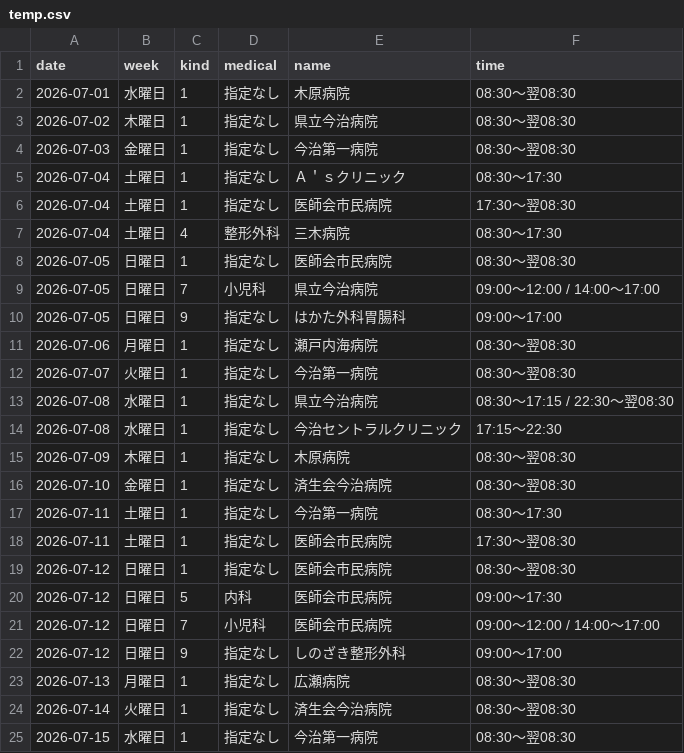
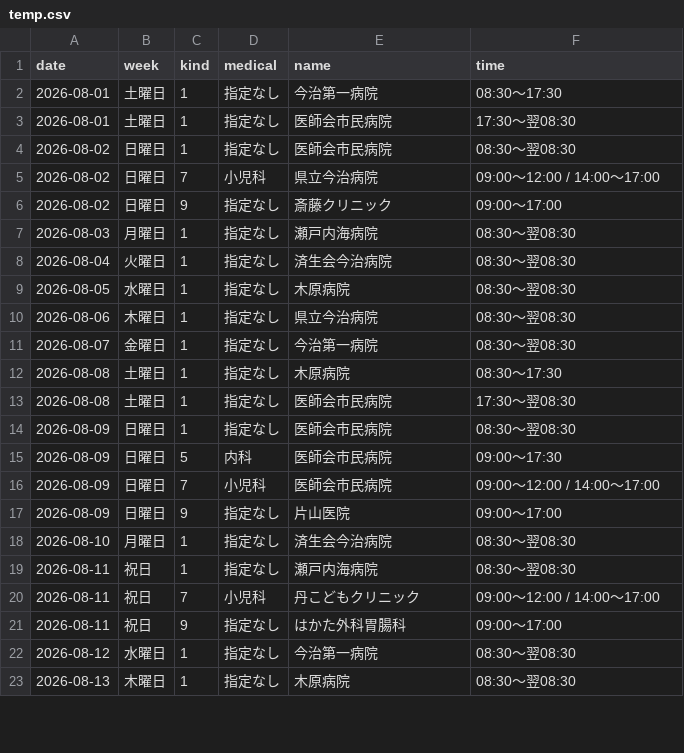
Before and after one commit to imabari119/calendar, a CSV file: temp.csv, drawn as a sheet; only a part is shown; the diff covers the shown part only.

```diff
--- a/temp.csv
+++ b/temp.csv
@@ -1,25 +1,23 @@
 date,week,kind,medical,name,time
-2026-07-01,水曜日,1,指定なし,木原病院,08:30～翌08:30
-2026-07-02,木曜日,1,指定なし,県立今治病院,08:30～翌08:30
-2026-07-03,金曜日,1,指定なし,今治第一病院,08:30～翌08:30
-2026-07-04,土曜日,1,指定なし,Ａ＇ｓクリニック,08:30～17:30
-2026-07-04,土曜日,1,指定なし,医師会市民病院,17:30～翌08:30
-2026-07-04,土曜日,4,整形外科,三木病院,08:30～17:30
-2026-07-05,日曜日,1,指定なし,医師会市民病院,08:30～翌08:30
-2026-07-05,日曜日,7,小児科,県立今治病院,"09:00～12:00 / 14:00～17:00"
-2026-07-05,日曜日,9,指定なし,はかた外科胃腸科,09:00～17:00
-2026-07-06,月曜日,1,指定なし,瀬戸内海病院,08:30～翌08:30
-2026-07-07,火曜日,1,指定なし,今治第一病院,08:30～翌08:30
-2026-07-08,水曜日,1,指定なし,県立今治病院,"08:30～17:15 / 22:30～翌08:30"
-2026-07-08,水曜日,1,指定なし,今治セントラルクリニック,17:15～22:30
-2026-07-09,木曜日,1,指定なし,木原病院,08:30～翌08:30
-2026-07-10,金曜日,1,指定なし,済生会今治病院,08:30～翌08:30
-2026-07-11,土曜日,1,指定なし,今治第一病院,08:30～17:30
-2026-07-11,土曜日,1,指定なし,医師会市民病院,17:30～翌08:30
-2026-07-12,日曜日,1,指定なし,医師会市民病院,08:30～翌08:30
-2026-07-12,日曜日,5,内科,医師会市民病院,09:00～17:30
-2026-07-12,日曜日,7,小児科,医師会市民病院,"09:00～12:00 / 14:00～17:00"
-2026-07-12,日曜日,9,指定なし,しのざき整形外科,09:00～17:00
-2026-07-13,月曜日,1,指定なし,広瀬病院,08:30～翌08:30
-2026-07-14,火曜日,1,指定なし,済生会今治病院,08:30～翌08:30
-2026-07-15,水曜日,1,指定なし,今治第一病院,08:30～翌08:30
+2026-08-01,土曜日,1,指定なし,今治第一病院,08:30～17:30
+2026-08-01,土曜日,1,指定なし,医師会市民病院,17:30～翌08:30
+2026-08-02,日曜日,1,指定なし,医師会市民病院,08:30～翌08:30
+2026-08-02,日曜日,7,小児科,県立今治病院,"09:00～12:00 / 14:00～17:00"
+2026-08-02,日曜日,9,指定なし,斎藤クリニック,09:00～17:00
+2026-08-03,月曜日,1,指定なし,瀬戸内海病院,08:30～翌08:30
+2026-08-04,火曜日,1,指定なし,済生会今治病院,08:30～翌08:30
+2026-08-05,水曜日,1,指定なし,木原病院,08:30～翌08:30
+2026-08-06,木曜日,1,指定なし,県立今治病院,08:30～翌08:30
+2026-08-07,金曜日,1,指定なし,今治第一病院,08:30～翌08:30
+2026-08-08,土曜日,1,指定なし,木原病院,08:30～17:30
+2026-08-08,土曜日,1,指定なし,医師会市民病院,17:30～翌08:30
+2026-08-09,日曜日,1,指定なし,医師会市民病院,08:30～翌08:30
+2026-08-09,日曜日,5,内科,医師会市民病院,09:00～17:30
+2026-08-09,日曜日,7,小児科,医師会市民病院,"09:00～12:00 / 14:00～17:00"
+2026-08-09,日曜日,9,指定なし,片山医院,09:00～17:00
+2026-08-10,月曜日,1,指定なし,済生会今治病院,08:30～翌08:30
+2026-08-11,祝日,1,指定なし,瀬戸内海病院,08:30～翌08:30
+2026-08-11,祝日,7,小児科,丹こどもクリニック,"09:00～12:00 / 14:00～17:00"
+2026-08-11,祝日,9,指定なし,はかた外科胃腸科,09:00～17:00
+2026-08-12,水曜日,1,指定なし,今治第一病院,08:30～翌08:30
+2026-08-13,木曜日,1,指定なし,木原病院,08:30～翌08:30
```
Also changed, not shown: 6 added rows, 3 removed rows and 38 edited cells elsewhere in this file, 1 other file.
